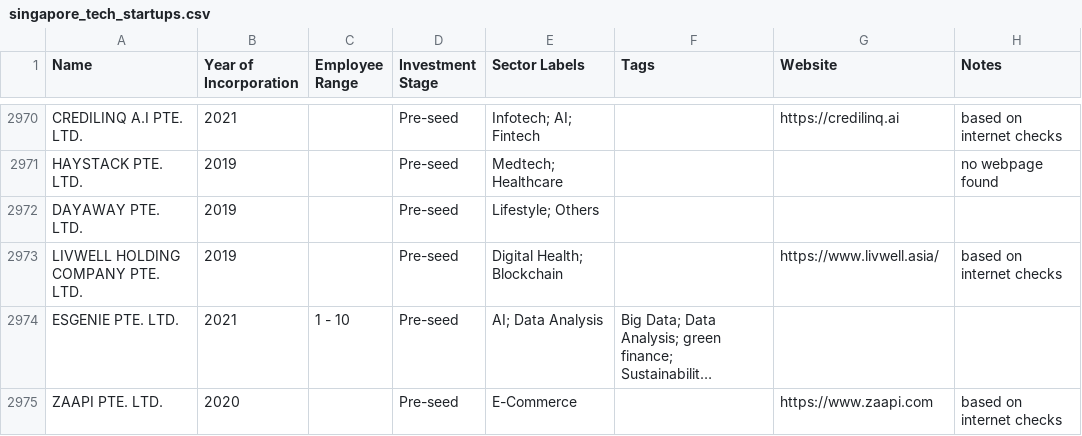
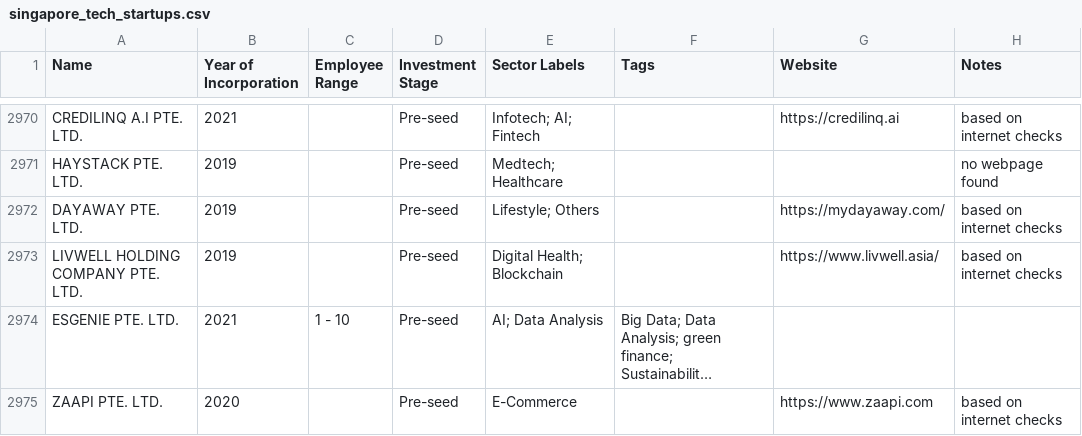
Before and after one commit to kennyeow16/tech-startup, a CSV file: singapore_tech_startups.csv, drawn as a sheet; only a part is shown, gaps mark what is left out; long unchanged cells end in …; the diff covers the shown part only.

```diff
--- a/singapore_tech_startups.csv
+++ b/singapore_tech_startups.csv
@@ -2971,3 +2971,3 @@ CREDILINQ A.I PTE. LTD.,2021,,Pre-seed,Infotech; AI; Fintech,,https://credilinq.
 HAYSTACK PTE. LTD.,2019,,Pre-seed,Medtech; Healthcare,,,no webpage found
-DAYAWAY PTE. LTD.,2019,,Pre-seed,Lifestyle; Others,,,
+DAYAWAY PTE. LTD.,2019,,Pre-seed,Lifestyle; Others,,https://mydayaway.com/,based on internet checks
 LIVWELL HOLDING COMPANY PTE. LTD.,2019,,Pre-seed,Digital Health; Blockchain,,https://www.livwell.asia/,based on internet checks
```
Also changed, not shown: 88 edited cells elsewhere in this file, singapore_startups_without_website.csv.
